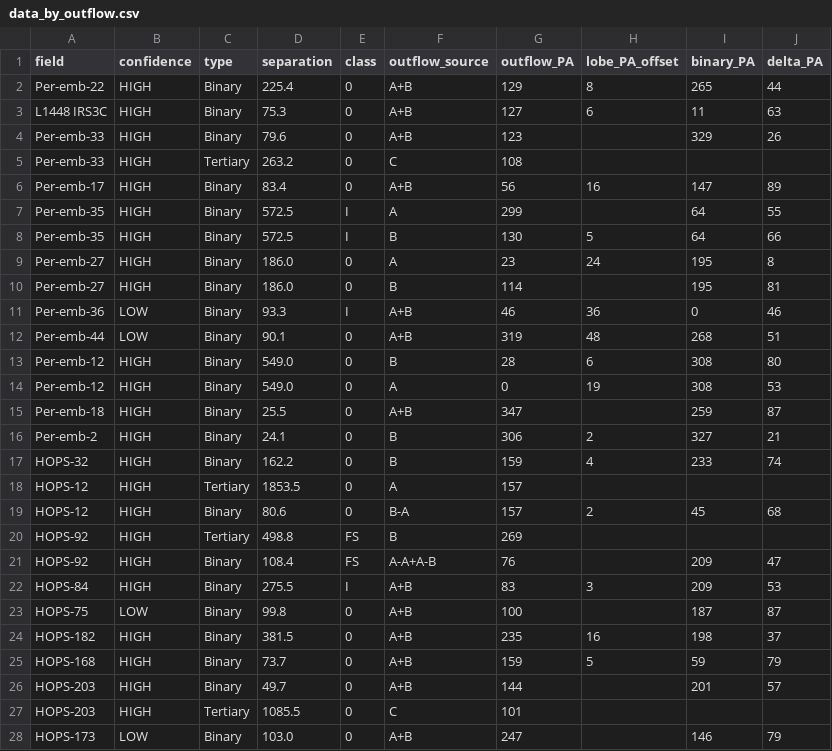
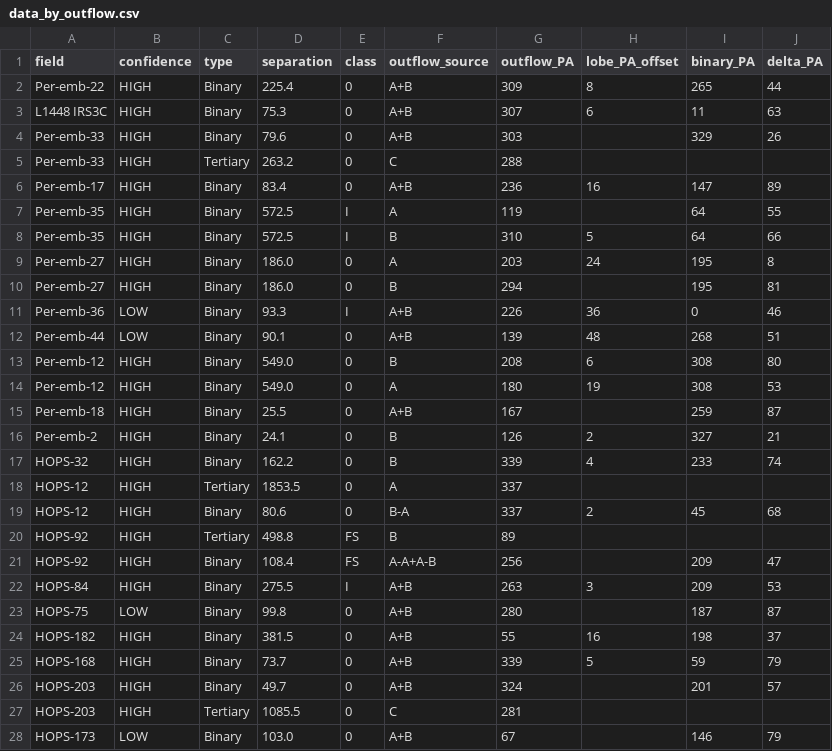
Before and after one commit to ryguy2k4/hops-research, a CSV file: data/output/data_by_outflow.csv, drawn as a sheet; only a part is shown; the diff covers the shown part only.

```diff
--- a/data/output/data_by_outflow.csv
+++ b/data/output/data_by_outflow.csv
@@ -1,28 +1,28 @@
 field,confidence,type,separation,class,outflow_source,outflow_PA,lobe_PA_offset,binary_PA,delta_PA
-Per-emb-22,HIGH,Binary,225.4,0,A+B,129,8,265,44
-L1448 IRS3C,HIGH,Binary,75.3,0,A+B,127,6,11,63
-Per-emb-33,HIGH,Binary,79.6,0,A+B,123,,329,26
-Per-emb-33,HIGH,Tertiary,263.2,0,C,108,,,
-Per-emb-17,HIGH,Binary,83.4,0,A+B,56,16,147,89
-Per-emb-35,HIGH,Binary,572.5,I,A,299,,64,55
-Per-emb-35,HIGH,Binary,572.5,I,B,130,5,64,66
-Per-emb-27,HIGH,Binary,186.0,0,A,23,24,195,8
-Per-emb-27,HIGH,Binary,186.0,0,B,114,,195,81
-Per-emb-36,LOW,Binary,93.3,I,A+B,46,36,0,46
-Per-emb-44,LOW,Binary,90.1,0,A+B,319,48,268,51
-Per-emb-12,HIGH,Binary,549.0,0,B,28,6,308,80
-Per-emb-12,HIGH,Binary,549.0,0,A,0,19,308,53
-Per-emb-18,HIGH,Binary,25.5,0,A+B,347,,259,87
-Per-emb-2,HIGH,Binary,24.1,0,B,306,2,327,21
-HOPS-32,HIGH,Binary,162.2,0,B,159,4,233,74
-HOPS-12,HIGH,Tertiary,1853.5,0,A,157,,,
-HOPS-12,HIGH,Binary,80.6,0,B-A,157,2,45,68
-HOPS-92,HIGH,Tertiary,498.8,FS,B,269,,,
-HOPS-92,HIGH,Binary,108.4,FS,A-A+A-B,76,,209,47
-HOPS-84,HIGH,Binary,275.5,I,A+B,83,3,209,53
-HOPS-75,LOW,Binary,99.8,0,A+B,100,,187,87
-HOPS-182,HIGH,Binary,381.5,0,A+B,235,16,198,37
-HOPS-168,HIGH,Binary,73.7,0,A+B,159,5,59,79
-HOPS-203,HIGH,Binary,49.7,0,A+B,144,,201,57
-HOPS-203,HIGH,Tertiary,1085.5,0,C,101,,,
-HOPS-173,LOW,Binary,103.0,0,A+B,247,,146,79
+Per-emb-22,HIGH,Binary,225.4,0,A+B,309,8,265,44
+L1448 IRS3C,HIGH,Binary,75.3,0,A+B,307,6,11,63
+Per-emb-33,HIGH,Binary,79.6,0,A+B,303,,329,26
+Per-emb-33,HIGH,Tertiary,263.2,0,C,288,,,
+Per-emb-17,HIGH,Binary,83.4,0,A+B,236,16,147,89
+Per-emb-35,HIGH,Binary,572.5,I,A,119,,64,55
+Per-emb-35,HIGH,Binary,572.5,I,B,310,5,64,66
+Per-emb-27,HIGH,Binary,186.0,0,A,203,24,195,8
+Per-emb-27,HIGH,Binary,186.0,0,B,294,,195,81
+Per-emb-36,LOW,Binary,93.3,I,A+B,226,36,0,46
+Per-emb-44,LOW,Binary,90.1,0,A+B,139,48,268,51
+Per-emb-12,HIGH,Binary,549.0,0,B,208,6,308,80
+Per-emb-12,HIGH,Binary,549.0,0,A,180,19,308,53
+Per-emb-18,HIGH,Binary,25.5,0,A+B,167,,259,87
+Per-emb-2,HIGH,Binary,24.1,0,B,126,2,327,21
+HOPS-32,HIGH,Binary,162.2,0,B,339,4,233,74
+HOPS-12,HIGH,Tertiary,1853.5,0,A,337,,,
+HOPS-12,HIGH,Binary,80.6,0,B-A,337,2,45,68
+HOPS-92,HIGH,Tertiary,498.8,FS,B,89,,,
+HOPS-92,HIGH,Binary,108.4,FS,A-A+A-B,256,,209,47
+HOPS-84,HIGH,Binary,275.5,I,A+B,263,3,209,53
+HOPS-75,LOW,Binary,99.8,0,A+B,280,,187,87
+HOPS-182,HIGH,Binary,381.5,0,A+B,55,16,198,37
+HOPS-168,HIGH,Binary,73.7,0,A+B,339,5,59,79
+HOPS-203,HIGH,Binary,49.7,0,A+B,324,,201,57
+HOPS-203,HIGH,Tertiary,1085.5,0,C,281,,,
+HOPS-173,LOW,Binary,103.0,0,A+B,67,,146,79
```
Also changed, not shown: 20 edited cells elsewhere in this file, data/input/notes.csv, data/output/outflow_data.csv, 26 other files.
